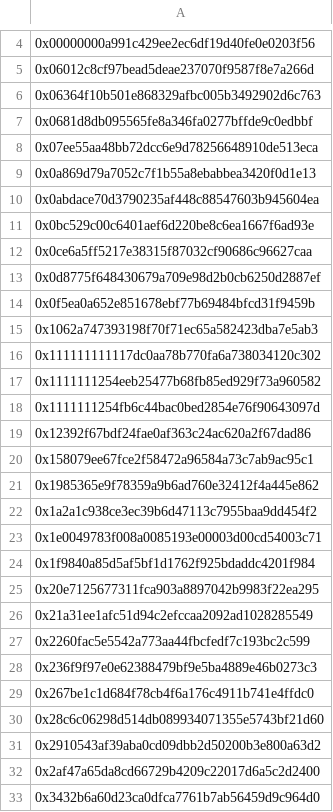
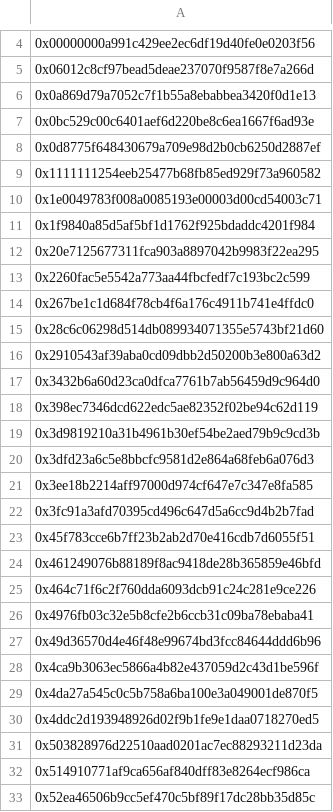
Before and after one commit to NITHISH-2006/ETH-Wallet-Risk-Scorer, a CSV file: data/labeled/normal_wallets.csv, drawn as a sheet; only a part is shown, gaps mark what is left out; the shorter side is filled out with more unchanged rows; the diff covers the shown part only; the diff names each change by its address in the sheet, - before the commit and + after, or states it on an @@ line.

```diff
--- a/data/labeled/normal_wallets.csv
+++ b/data/labeled/normal_wallets.csv
-row 6: 0x06364f10b501e868329afbc005b3492902d6c763
-row 7: 0x0681d8db095565fe8a346fa0277bffde9c0edbbf
-row 8: 0x07ee55aa48bb72dcc6e9d78256648910de513eca
-row 10: 0x0abdace70d3790235af448c88547603b945604ea
-row 12: 0x0ce6a5ff5217e38315f87032cf90686c96627caa
-row 14: 0x0f5ea0a652e851678ebf77b69484bfcd31f9459b
-row 15: 0x1062a747393198f70f71ec65a582423dba7e5ab3
-row 16: 0x111111111117dc0aa78b770fa6a738034120c302
-row 18: 0x1111111254fb6c44bac0bed2854e76f90643097d
-row 19: 0x12392f67bdf24fae0af363c24ac620a2f67dad86
-row 20: 0x158079ee67fce2f58472a96584a73c7ab9ac95c1
-row 21: 0x1985365e9f78359a9b6ad760e32412f4a445e862
-row 22: 0x1a2a1c938ce3ec39b6d47113c7955baa9dd454f2
-row 26: 0x21a31ee1afc51d94c2efccaa2092ad1028285549
-row 28: 0x236f9f97e0e62388479bf9e5ba4889e46b0273c3
-row 32: 0x2af47a65da8cd66729b4209c22017d6a5c2d2400
```
Also changed, not shown: 57 removed rows elsewhere in this file, 5 other files.
